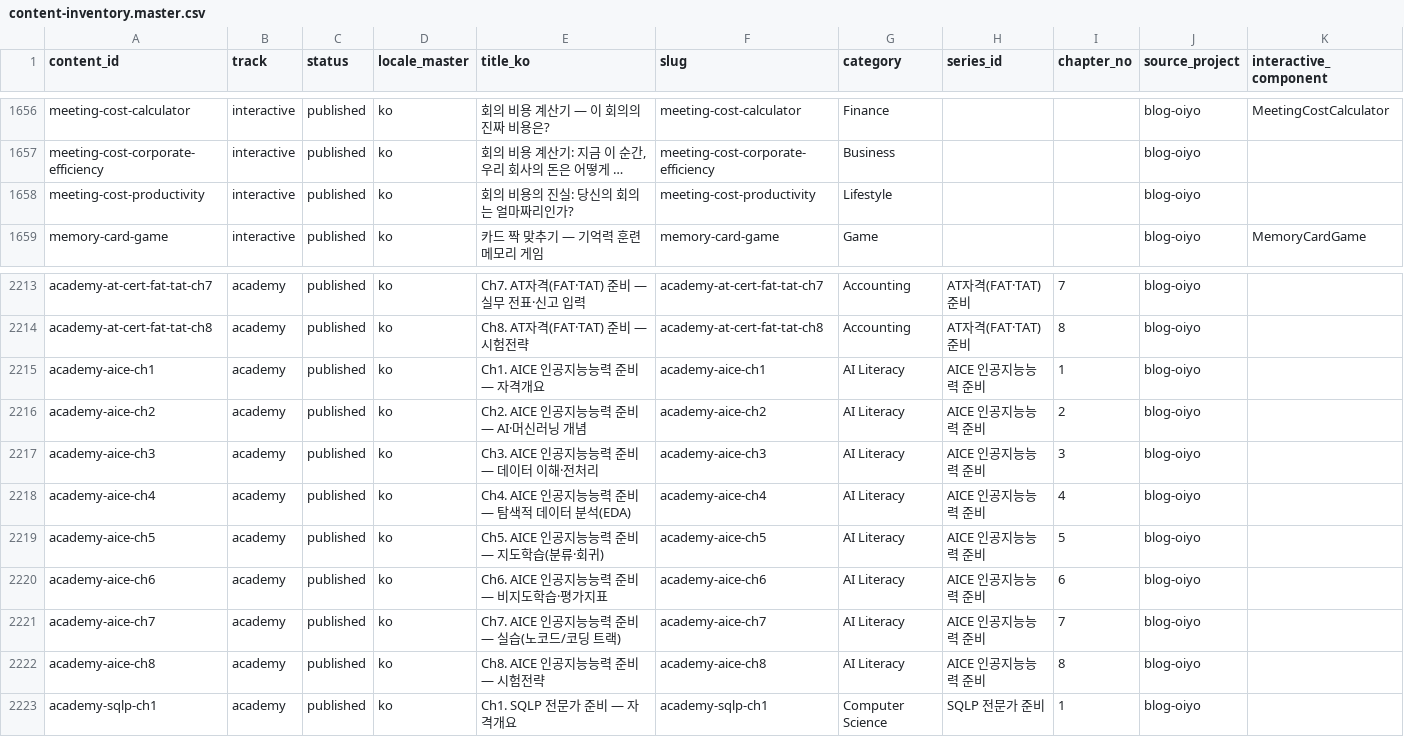
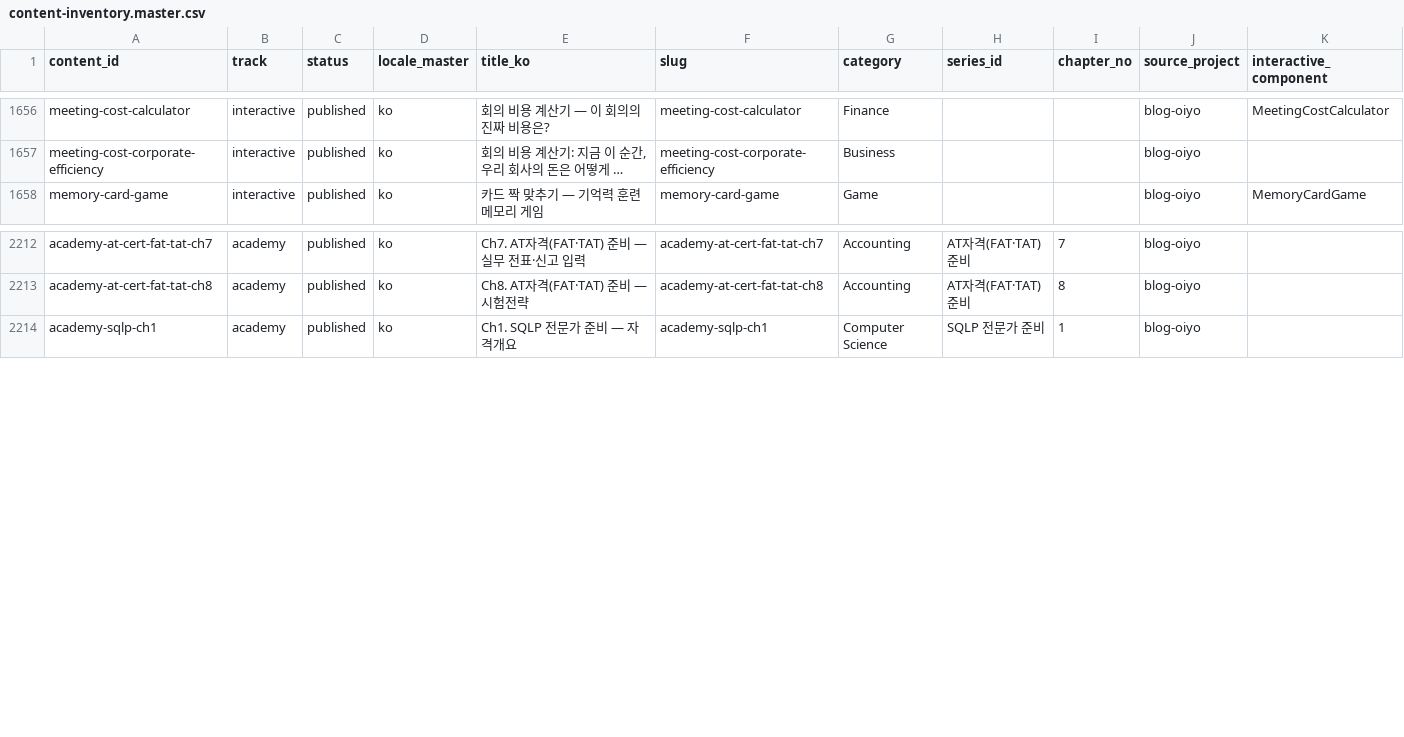
Before and after one commit to yuli3/blog-oiyo, a CSV file: data/catalog/content-inventory.master.csv, drawn as a sheet; only a part is shown, gaps mark what is left out; long unchanged cells end in …; the diff names each change by its address in the sheet, - before the commit and + after, or states it on an @@ line.

Commit message:
chore(blog): regenerate catalog after Codex reconciliation
CONTENT_INDEX.md, content-inventory.master.csv, and content-manifest.json
regenerated after the rebase onto current main. Removes 20 orphan
content-inventory rows for slugs archived in this batch (academy-aice
ch1-8, meeting-cost-productivity, tool-dday-counter,
tool-pet-age-calculator) and the earlier tool-mdx-consolidation batch
that this branch hadn't seen yet.

```diff
--- a/data/catalog/content-inventory.master.csv
+++ b/data/catalog/content-inventory.master.csv
-row 1658: meeting-cost-productivity | interactive | published | ko | 회의 비용의 진실: 당신의 회의는 얼마짜리인가? | meeting-cost-productivity | Lifestyle |  |  | blog-oiyo
-row 2215: academy-aice-ch1 | academy | published | ko | Ch1. AICE 인공지능능력 준비 — 자격개요 | academy-aice-ch1 | AI Literacy | AICE 인공지능능력 준비 | 1 | blog-oiyo
-row 2216: academy-aice-ch2 | academy | published | ko | Ch2. AICE 인공지능능력 준비 — AI·머신러닝 개념 | academy-aice-ch2 | AI Literacy | AICE 인공지능능력 준비 | 2 | blog-oiyo
-row 2217: academy-aice-ch3 | academy | published | ko | Ch3. AICE 인공지능능력 준비 — 데이터 이해·전처리 | academy-aice-ch3 | AI Literacy | AICE 인공지능능력 준비 | 3 | blog-oiyo
-row 2218: academy-aice-ch4 | academy | published | ko | Ch4. AICE 인공지능능력 준비 — 탐색적 데이터 분석(EDA) | academy-aice-ch4 | AI Literacy | AICE 인공지능능력 준비 | 4 | blog-oiyo
-row 2219: academy-aice-ch5 | academy | published | ko | Ch5. AICE 인공지능능력 준비 — 지도학습(분류·회귀) | academy-aice-ch5 | AI Literacy | AICE 인공지능능력 준비 | 5 | blog-oiyo
-row 2220: academy-aice-ch6 | academy | published | ko | Ch6. AICE 인공지능능력 준비 — 비지도학습·평가지표 | academy-aice-ch6 | AI Literacy | AICE 인공지능능력 준비 | 6 | blog-oiyo
-row 2221: academy-aice-ch7 | academy | published | ko | Ch7. AICE 인공지능능력 준비 — 실습(노코드/코딩 트랙) | academy-aice-ch7 | AI Literacy | AICE 인공지능능력 준비 | 7 | blog-oiyo
-row 2222: academy-aice-ch8 | academy | published | ko | Ch8. AICE 인공지능능력 준비 — 시험전략 | academy-aice-ch8 | AI Literacy | AICE 인공지능능력 준비 | 8 | blog-oiyo
```
Also changed, not shown: 2 other files.
